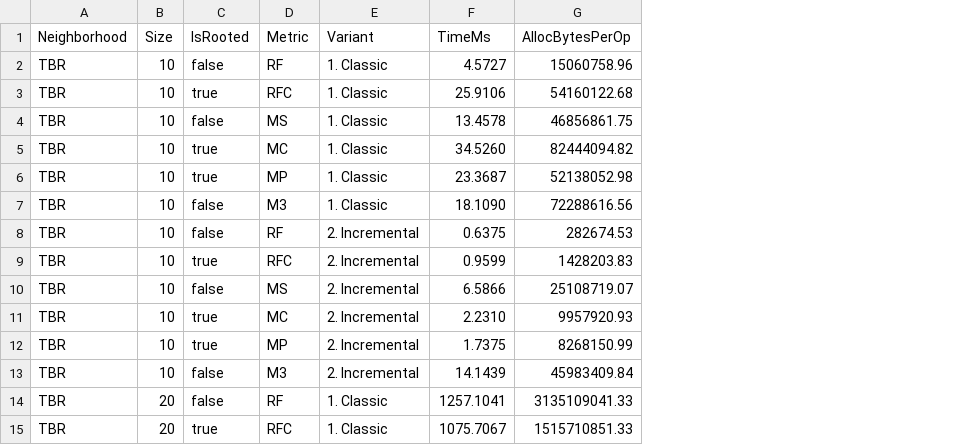
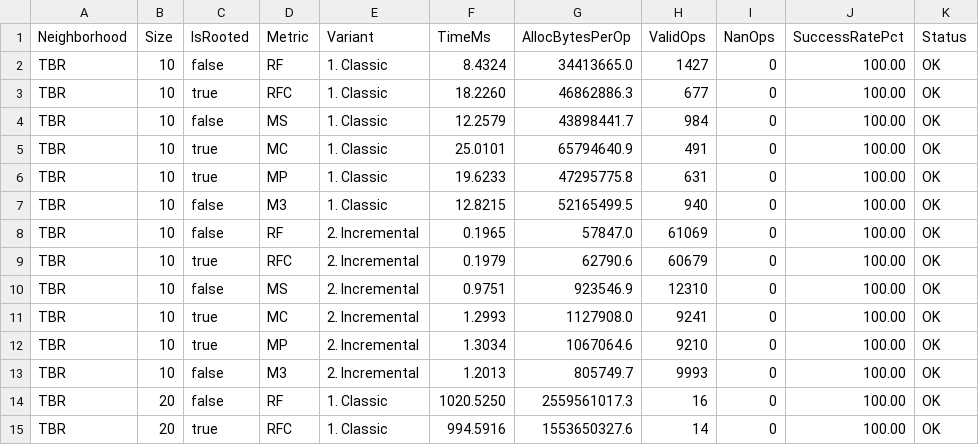
Before and after one commit to TreeCmp/TreeCmpLib, a CSV file: results/jmh/distance/benchmark_distance_TBR.csv, drawn as a sheet; only a part is shown; the diff covers the shown part only; the diff names each change by its address in the sheet, - before the commit and + after, or states it on an @@ line.

```diff
--- a/results/jmh/distance/benchmark_distance_TBR.csv
+++ b/results/jmh/distance/benchmark_distance_TBR.csv
+column H (ValidOps), rows 2-15: 1427 | 677 | 984 | 491 | 631 | 940 | 61069 | 60679 | 12310 | 9241 | 9210 | 9993 | 16 | 14
+column I (NanOps), rows 2-15: all 0
+column J (SuccessRatePct), rows 2-15: all 100.00
+column K (Status), rows 2-15: all OK
-F2 (TimeMs): 4.5727
+F2 (TimeMs): 8.4324
-G2 (AllocBytesPerOp): 15060758.96
+G2 (AllocBytesPerOp): 34413665.0
-F3 (TimeMs): 25.9106
+F3 (TimeMs): 18.2260
-G3 (AllocBytesPerOp): 54160122.68
+G3 (AllocBytesPerOp): 46862886.3
-F4 (TimeMs): 13.4578
+F4 (TimeMs): 12.2579
-G4 (AllocBytesPerOp): 46856861.75
+G4 (AllocBytesPerOp): 43898441.7
-F5 (TimeMs): 34.5260
+F5 (TimeMs): 25.0101
-G5 (AllocBytesPerOp): 82444094.82
+G5 (AllocBytesPerOp): 65794640.9
-F6 (TimeMs): 23.3687
+F6 (TimeMs): 19.6233
-G6 (AllocBytesPerOp): 52138052.98
+G6 (AllocBytesPerOp): 47295775.8
-F7 (TimeMs): 18.1090
+F7 (TimeMs): 12.8215
-G7 (AllocBytesPerOp): 72288616.56
+G7 (AllocBytesPerOp): 52165499.5
-F8 (TimeMs): 0.6375
+F8 (TimeMs): 0.1965
-G8 (AllocBytesPerOp): 282674.53
+G8 (AllocBytesPerOp): 57847.0
-F9 (TimeMs): 0.9599
+F9 (TimeMs): 0.1979
-G9 (AllocBytesPerOp): 1428203.83
+G9 (AllocBytesPerOp): 62790.6
-F10 (TimeMs): 6.5866
+F10 (TimeMs): 0.9751
-G10 (AllocBytesPerOp): 25108719.07
+G10 (AllocBytesPerOp): 923546.9
-F11 (TimeMs): 2.2310
+F11 (TimeMs): 1.2993
-G11 (AllocBytesPerOp): 9957920.93
+G11 (AllocBytesPerOp): 1127908.0
-F12 (TimeMs): 1.7375
+F12 (TimeMs): 1.3034
-G12 (AllocBytesPerOp): 8268150.99
+G12 (AllocBytesPerOp): 1067064.6
-F13 (TimeMs): 14.1439
+F13 (TimeMs): 1.2013
-G13 (AllocBytesPerOp): 45983409.84
+G13 (AllocBytesPerOp): 805749.7
-F14 (TimeMs): 1257.1041
+F14 (TimeMs): 1020.5250
-G14 (AllocBytesPerOp): 3135109041.33
+G14 (AllocBytesPerOp): 2559561017.3
-F15 (TimeMs): 1075.7067
+F15 (TimeMs): 994.5916
-G15 (AllocBytesPerOp): 1515710851.33
+G15 (AllocBytesPerOp): 1553650327.6
```
Also changed, not shown: 66 edited cells elsewhere in this file, results/jmh/distance/benchmark_distance_ECR3.csv, results/jmh/distance/benchmark_distance_SPR.csv, 4 other files.
